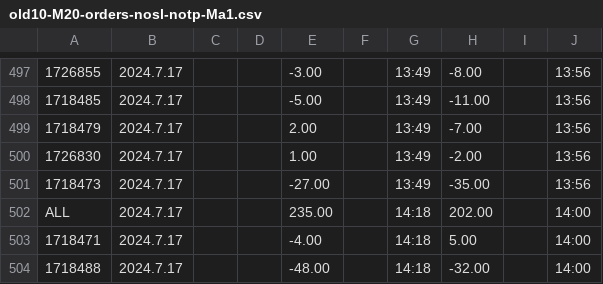
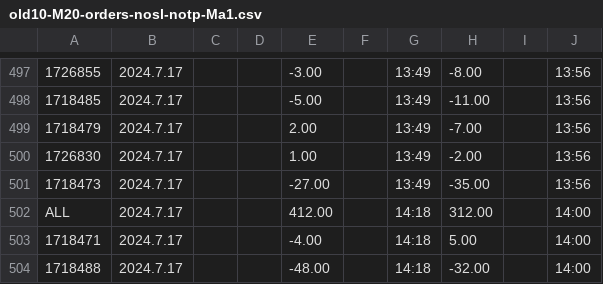
Before and after one commit to mateusb12/multiplecsvcomparison, a CSV file: csv_folder/old10-M20-orders-nosl-notp-Ma1.csv, drawn as a sheet; only a part is shown, gaps mark what is left out; the diff names each change by its address in the sheet, - before the commit and + after, or states it on an @@ line.

```diff
--- a/csv_folder/old10-M20-orders-nosl-notp-Ma1.csv
+++ b/csv_folder/old10-M20-orders-nosl-notp-Ma1.csv
-E502: 235.00
+E502: 412.00
-H502: 202.00
+H502: 312.00
```
Also changed, not shown: csv_folder/old10-M20-orders-nosl-notp-IN.csv, csv_folder/old10-M20-orders-nosl-notp-Ma2.csv, 3 other files.
